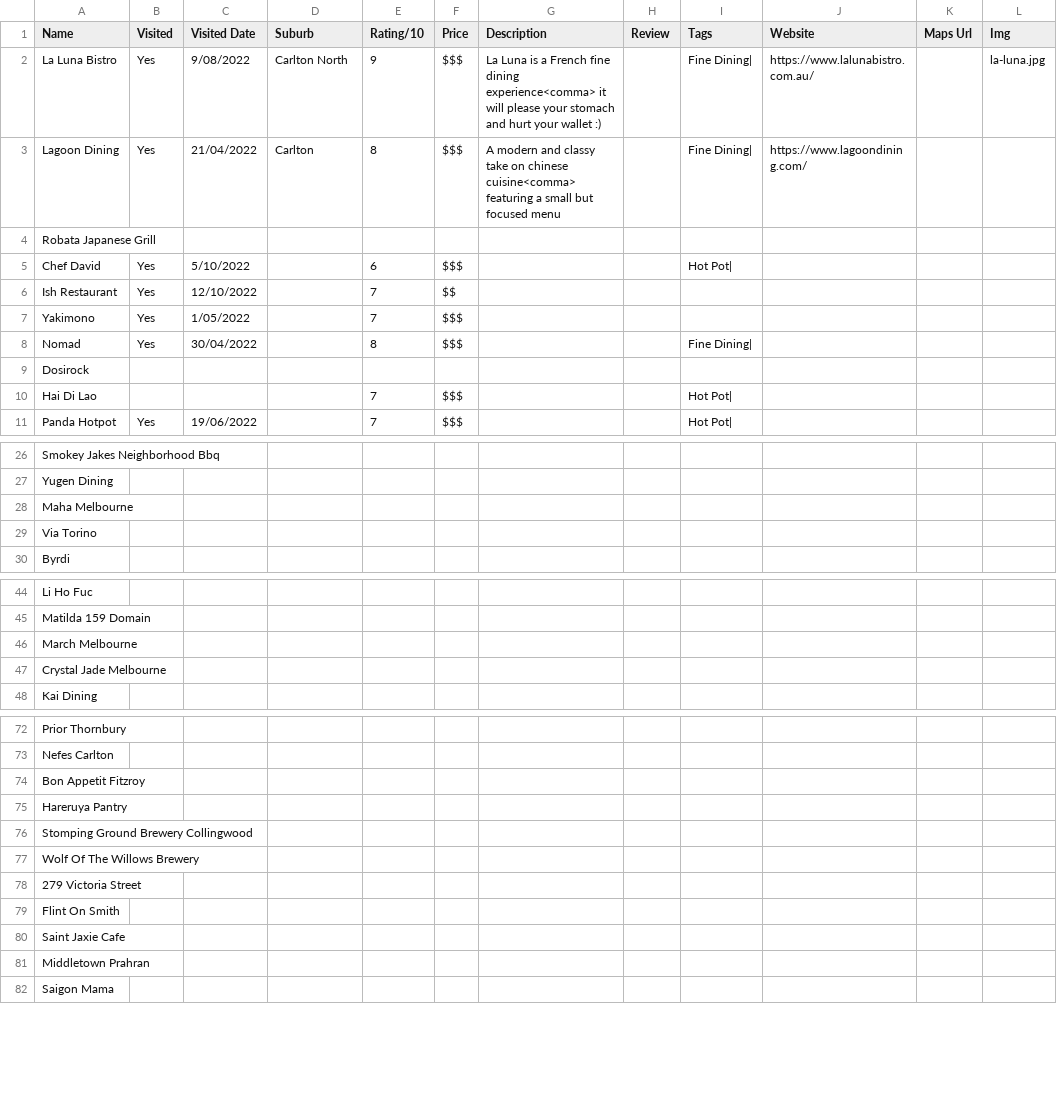
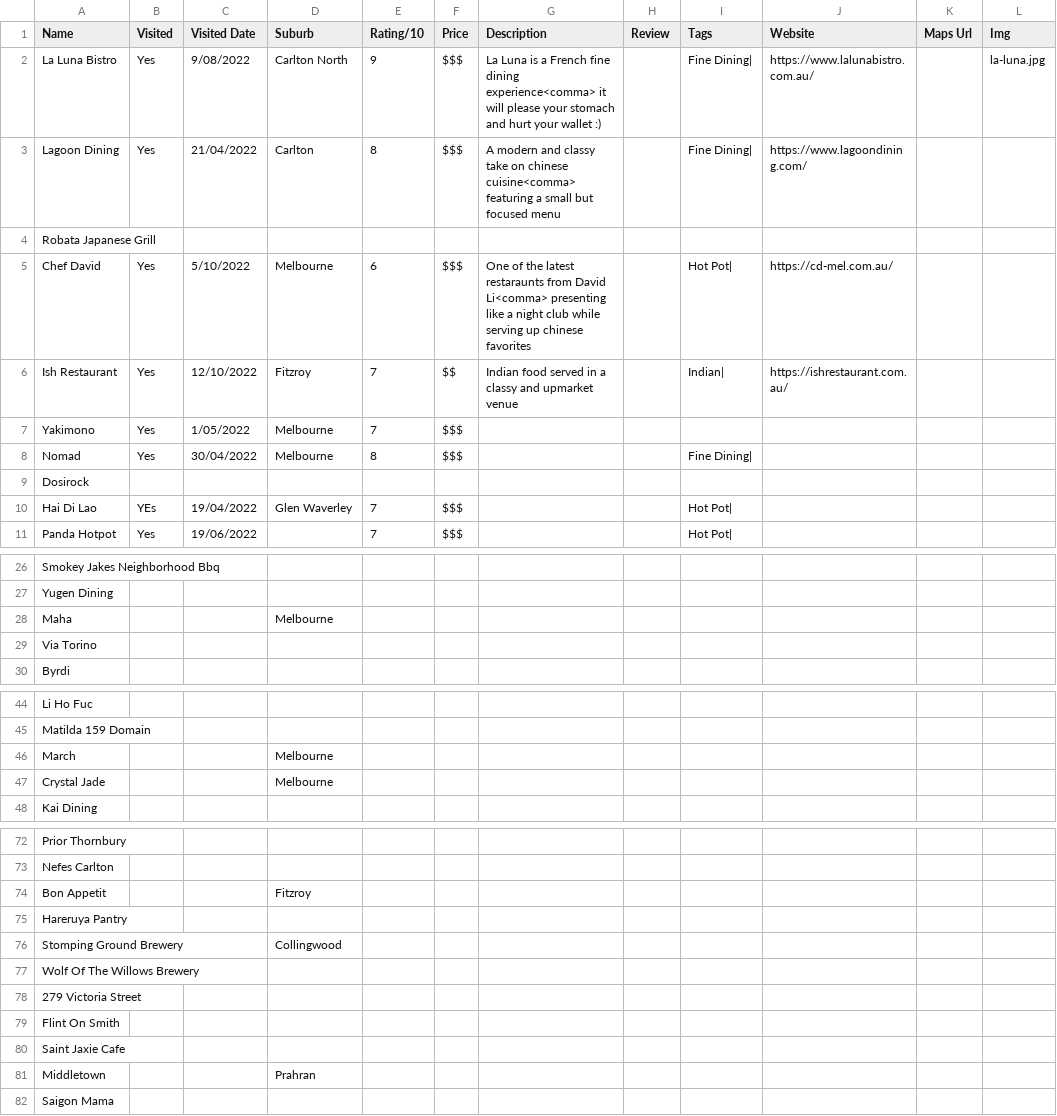
Before and after one commit to s1ddly/eats, a CSV file: list.csv, drawn as a sheet; only a part is shown, gaps mark what is left out; the diff covers the shown part only.

Commit message:
Fleshing out list.csv

```diff
--- a/list.csv
+++ b/list.csv
@@ -4,8 +4,8 @@ Lagoon Dining,Yes,21/04/2022,Carlton,8,$$$,A modern and classy take on chinese c
 Robata Japanese Grill,,,,,,,,,,,
-Chef David,Yes,5/10/2022,,6,$$$,,,Hot Pot|,,,
-Ish Restaurant ,Yes,12/10/2022,,7,$$,,,,,,
-Yakimono,Yes,1/05/2022,,7,$$$,,,,,,
-Nomad,Yes,30/04/2022,,8,$$$,,,Fine Dining|,,,
+Chef David,Yes,5/10/2022,Melbourne,6,$$$,One of the latest restaraunts from David Li<comma> presenting like a night club while serving up chinese favorites,,Hot Pot|,https://cd-mel.com.au/,,
+Ish Restaurant ,Yes,12/10/2022,Fitzroy,7,$$,Indian food served in a classy and upmarket venue,,Indian|,https://ishrestaurant.com.au/,,
+Yakimono,Yes,1/05/2022,Melbourne,7,$$$,,,,,,
+Nomad,Yes,30/04/2022,Melbourne,8,$$$,,,Fine Dining|,,,
 Dosirock,,,,,,,,,,,
-Hai Di Lao,,,,7,$$$,,,Hot Pot|,,,
+Hai Di Lao,YEs,19/04/2022,Glen Waverley,7,$$$,,,Hot Pot|,,,
 Panda Hotpot,Yes,19/06/2022,,7,$$$,,,Hot Pot|,,,
@@ -27,3 +27,3 @@ Smokey Jakes Neighborhood Bbq,,,,,,,,,,,
 Yugen Dining,,,,,,,,,,,
-Maha Melbourne,,,,,,,,,,,
+Maha,,,Melbourne,,,,,,,,
 Via Torino,,,,,,,,,,,
@@ -45,4 +45,4 @@ Li Ho Fuc,,,,,,,,,,,
 Matilda 159 Domain,,,,,,,,,,,
-March Melbourne,,,,,,,,,,,
-Crystal Jade Melbourne,,,,,,,,,,,
+March,,,Melbourne,,,,,,,,
+Crystal Jade,,,Melbourne,,,,,,,,
 Kai Dining,,,,,,,,,,,
@@ -73,5 +73,5 @@ Prior Thornbury,,,,,,,,,,,
 Nefes Carlton,,,,,,,,,,,
-Bon Appetit Fitzroy,,,,,,,,,,,
+Bon Appetit,,,Fitzroy,,,,,,,,
 Hareruya Pantry,,,,,,,,,,,
-Stomping Ground Brewery Collingwood,,,,,,,,,,,
+Stomping Ground Brewery,,,Collingwood,,,,,,,,
 Wolf Of The Willows Brewery,,,,,,,,,,,
@@ -80,3 +80,3 @@ Flint On Smith ,,,,,,,,,,,
 Saint Jaxie Cafe,,,,,,,,,,,
-Middletown Prahran ,,,,,,,,,,,
+Middletown ,,,Prahran,,,,,,,,
 Saigon Mama,,,,,,,,,,,
```
Also changed, not shown: 6 added rows, 5 removed rows and 1 edited cell elsewhere in this file.
